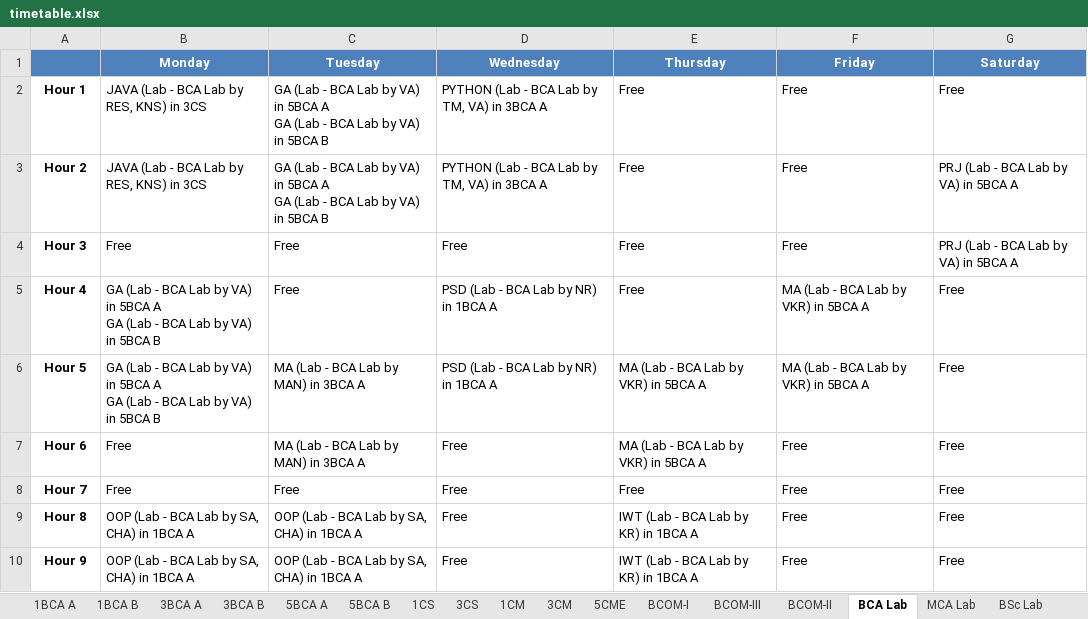
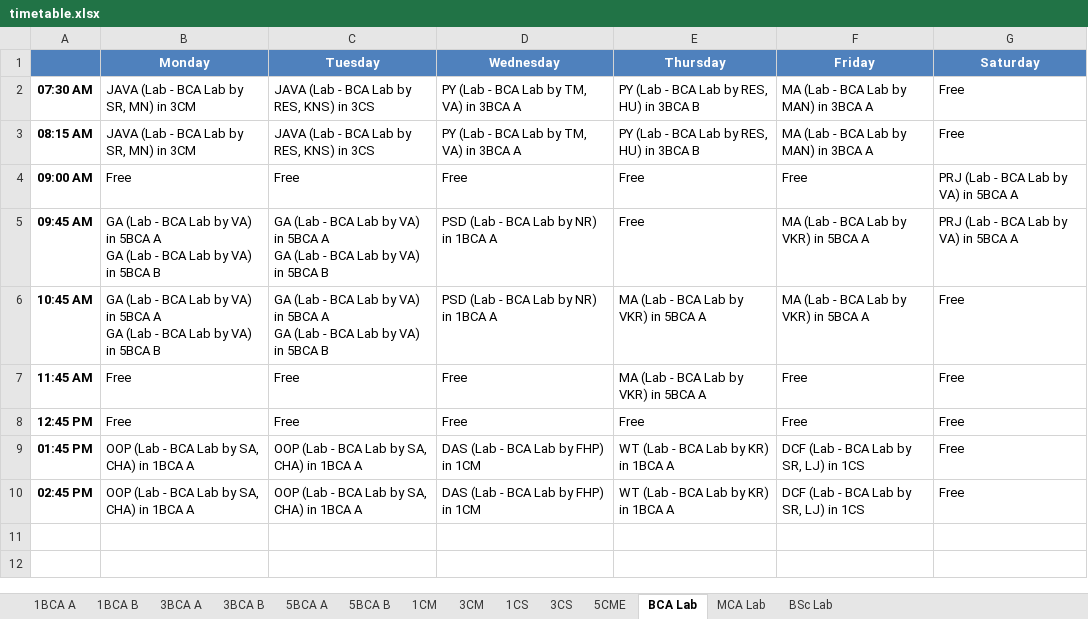
Before and after one commit to ItsKartavyaJ/TIMETABLE, an Excel workbook: timetable.xlsx, sheet BCA Lab, drawn as a sheet; values as stored, in another font and other column widths than the file's, no borders; removed rows and columns are numbered as before the commit, all else as after; ↵ is a line break in a cell; the diff names each change by its address in the sheet, - before the commit and + after, or states it on an @@ line.

```diff
--- a/timetable.xlsx (sheet BCA Lab)
+++ b/timetable.xlsx (sheet BCA Lab)
-sheet tab: BCOM-I
-sheet tab: BCOM-III
-sheet tab: BCOM-II
@@ sheet tab order changed: 1BCA A | 1BCA B | 3BCA A | 3BCA B | 5BCA A | 5BCA B | 1CM | 3CM | 1CS | 3CS | 5CME | BCA Lab | MCA Lab | BSc Lab @@
-row 2: Hour 1 | JAVA (Lab - BCA Lab by RES, KNS) in 3CS | GA (Lab - BCA Lab by VA) in 5BCA A ↵ GA (Lab - BCA Lab by VA) in 5BCA B | PYTHON (Lab - BCA Lab by TM, VA) in 3BCA A | Free | Free | Free
-row 3: Hour 2 | JAVA (Lab - BCA Lab by RES, KNS) in 3CS | GA (Lab - BCA Lab by VA) in 5BCA A ↵ GA (Lab - BCA Lab by VA) in 5BCA B | PYTHON (Lab - BCA Lab by TM, VA) in 3BCA A | Free | Free | PRJ (Lab - BCA Lab by VA) in 5BCA A
+row 2: 07:30 AM | JAVA (Lab - BCA Lab by SR, MN) in 3CM | JAVA (Lab - BCA Lab by RES, KNS) in 3CS | PY (Lab - BCA Lab by TM, VA) in 3BCA A | PY (Lab - BCA Lab by RES, HU) in 3BCA B | MA (Lab - BCA Lab by MAN) in 3BCA A | Free
+row 3: 08:15 AM | JAVA (Lab - BCA Lab by SR, MN) in 3CM | JAVA (Lab - BCA Lab by RES, KNS) in 3CS | PY (Lab - BCA Lab by TM, VA) in 3BCA A | PY (Lab - BCA Lab by RES, HU) in 3BCA B | MA (Lab - BCA Lab by MAN) in 3BCA A | Free
-A4: Hour 3
+A4: 09:00 AM
-A5: Hour 4
+A5: 09:45 AM
-C5 (Tuesday): Free
+C5 (Tuesday): GA (Lab - BCA Lab by VA) in 5BCA A ↵ GA (Lab - BCA Lab by VA) in 5BCA B
-G5 (Saturday): Free
+G5 (Saturday): PRJ (Lab - BCA Lab by VA) in 5BCA A
-A6: Hour 5
+A6: 10:45 AM
-C6 (Tuesday): MA (Lab - BCA Lab by MAN) in 3BCA A
+C6 (Tuesday): GA (Lab - BCA Lab by VA) in 5BCA A ↵ GA (Lab - BCA Lab by VA) in 5BCA B
-A7: Hour 6
+A7: 11:45 AM
-C7 (Tuesday): MA (Lab - BCA Lab by MAN) in 3BCA A
+C7 (Tuesday): Free
-A8: Hour 7
+A8: 12:45 PM
-A9: Hour 8
+A9: 01:45 PM
-D9:D10 (Wednesday): Free
+D9:D10 (Wednesday): DAS (Lab - BCA Lab by FHP) in 1CM
-E9:E10 (Thursday): IWT (Lab - BCA Lab by KR) in 1BCA A
+E9:E10 (Thursday): WT (Lab - BCA Lab by KR) in 1BCA A
-F9:F10 (Friday): Free
+F9:F10 (Friday): DCF (Lab - BCA Lab by SR, LJ) in 1CS
-A10: Hour 9
+A10: 02:45 PM
```
Also changed, not shown: sheet 5BCA B, sheet 5BCA A, sheet 1CS, sheet 5CME, sheet 3BCA B, sheet 3BCA A, 7 more sheets, teachertimetable.xlsx, 4 other files.
